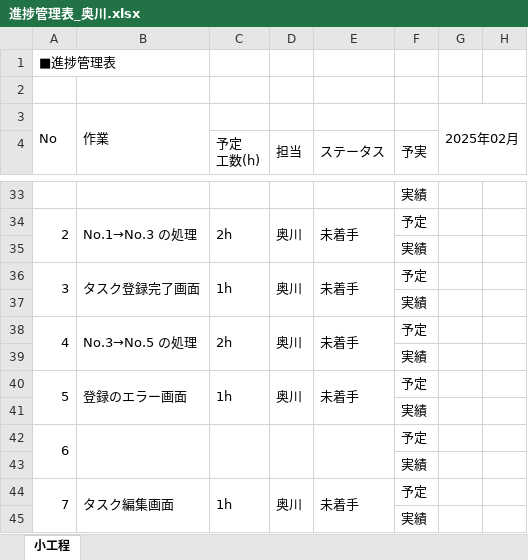
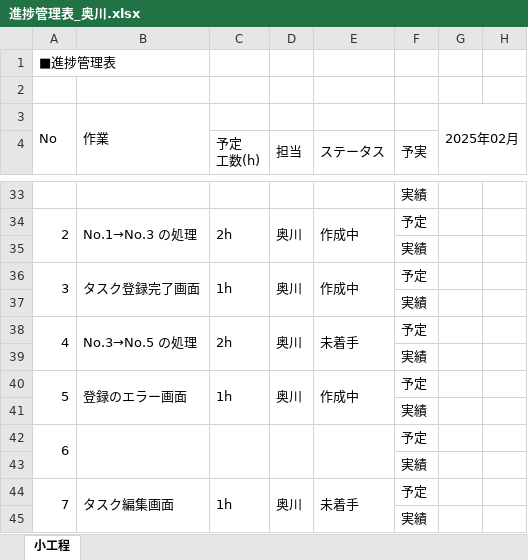
Before and after one commit to comsize-okugawa/MyTaskSystem, an Excel workbook: 進捗管理表/進捗管理表_奥川.xlsx, sheet 小工程, drawn as a sheet; only a part is shown, gaps mark what is left out; values as stored, in another font and other column widths than the file's, no cell formats; the diff covers the shown part only; the diff names each change by its address in the sheet, - before the commit and + after, or states it on an @@ line.

```diff
--- a/進捗管理表/進捗管理表_奥川.xlsx (sheet 小工程)
+++ b/進捗管理表/進捗管理表_奥川.xlsx (sheet 小工程)
-E34 (ステータス): 未着手
+E34 (ステータス): 作成中
-E36 (ステータス): 未着手
+E36 (ステータス): 作成中
-E40 (ステータス): 未着手
+E40 (ステータス): 作成中
```
Also changed, not shown: 11 edited cells elsewhere in this sheet, cell formats.
